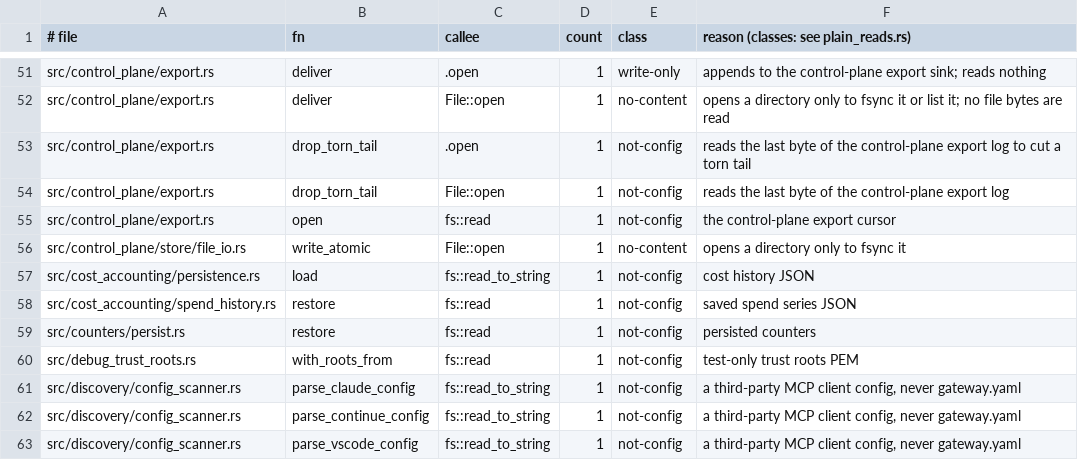
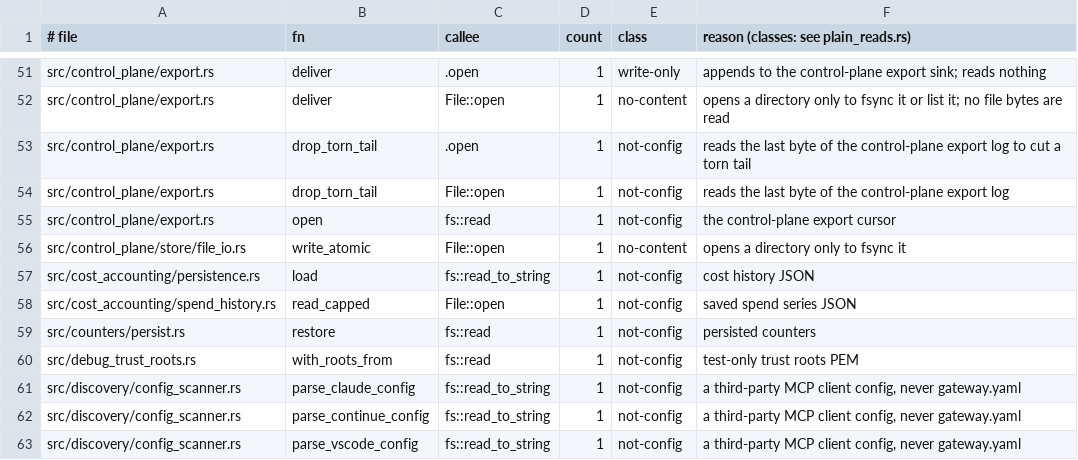
Before and after one commit to MikkoParkkola/mcp-gateway, a TSV file: src/gateway/meta_mcp/boundary_pins/plain_reads.tsv, drawn as a sheet; only a part is shown, gaps mark what is left out.

```diff
--- a/src/gateway/meta_mcp/boundary_pins/plain_reads.tsv
+++ b/src/gateway/meta_mcp/boundary_pins/plain_reads.tsv
@@ -57,3 +57,3 @@ src/control_plane/store/file_io.rs	write_atomic	File::open	1	no-content	opens a
 src/cost_accounting/persistence.rs	load	fs::read_to_string	1	not-config	cost history JSON
-src/cost_accounting/spend_history.rs	restore	fs::read	1	not-config	saved spend series JSON
+src/cost_accounting/spend_history.rs	read_capped	File::open	1	not-config	saved spend series JSON
 src/counters/persist.rs	restore	fs::read	1	not-config	persisted counters
```
Also changed, not shown: 3 other files.
